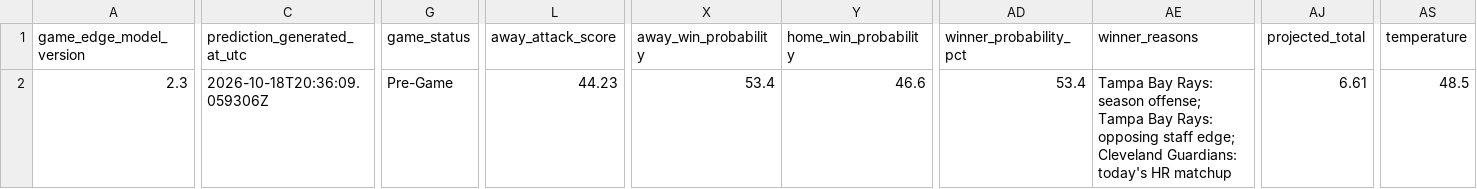
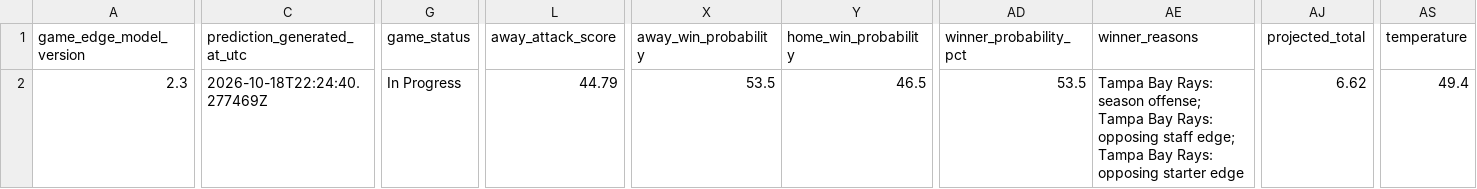
Before and after one commit to SSpeterson2b/launchpoint-hr, a CSV file: data/daily_game_predictions.csv, drawn as a sheet; only a part is shown, gaps mark what is left out; the diff covers the shown part only; the diff names each change by its address in the sheet, - before the commit and + after, or states it on an @@ line.

Commit message:
Update public MLB Game Edge predictions

```diff
--- a/data/daily_game_predictions.csv
+++ b/data/daily_game_predictions.csv
-C2 (prediction_generated_at_utc): 2026-10-18T20:36:09.059306Z
+C2 (prediction_generated_at_utc): 2026-10-18T22:24:40.277469Z
-G2 (game_status): Pre-Game
+G2 (game_status): In Progress
-L2 (away_attack_score): 44.23
+L2 (away_attack_score): 44.79
-X2 (away_win_probability): 53.4
+X2 (away_win_probability): 53.5
-Y2 (home_win_probability): 46.6
+Y2 (home_win_probability): 46.5
-AD2 (winner_probability_pct): 53.4
+AD2 (winner_probability_pct): 53.5
-AE2 (winner_reasons): …staff edge; Cleveland Guardians: today's HR matchup
+AE2 (winner_reasons): …staff edge; Tampa Bay Rays: opposing starter edge
-AJ2 (projected_total): 6.61
+AJ2 (projected_total): 6.62
-AS2 (temperature): 48.5
+AS2 (temperature): 49.4
```
Also changed, not shown: 2 edited cells elsewhere in this file.
